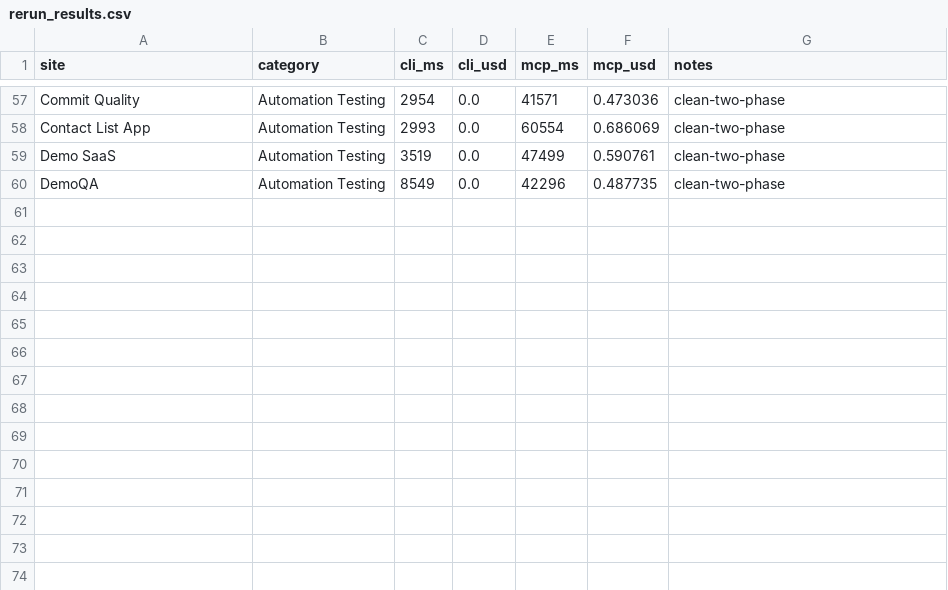
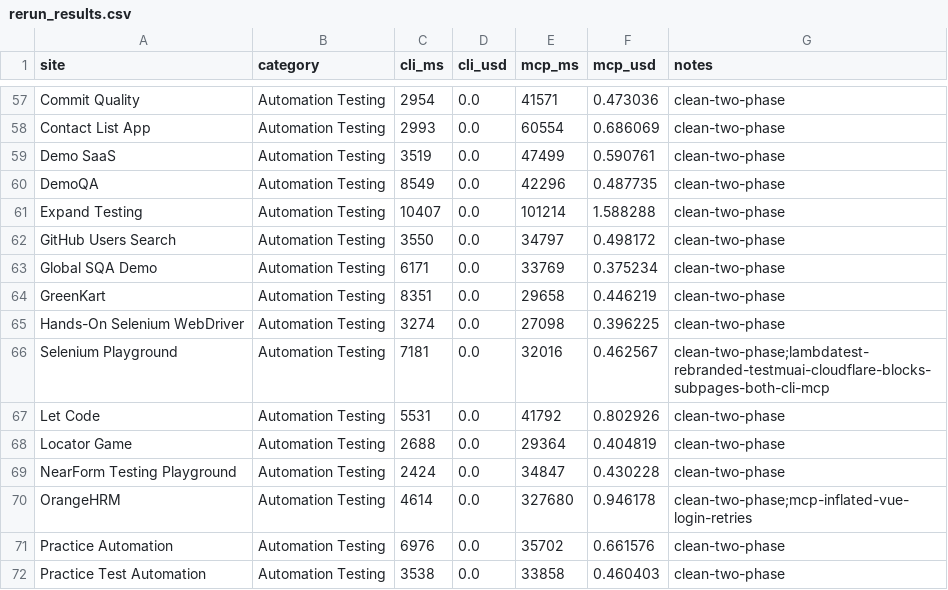
Before and after one commit to lana-20/practice-testing, a CSV file: rerun_results.csv, drawn as a sheet; only a part is shown, gaps mark what is left out; the diff names each change by its address in the sheet, - before the commit and + after, or states it on an @@ line.

```diff
--- a/rerun_results.csv
+++ b/rerun_results.csv
+row 61: Expand Testing | Automation Testing | 10407 | 0.0 | 101214 | 1.588288 | clean-two-phase
+row 62: GitHub Users Search | Automation Testing | 3550 | 0.0 | 34797 | 0.498172 | clean-two-phase
+row 63: Global SQA Demo | Automation Testing | 6171 | 0.0 | 33769 | 0.375234 | clean-two-phase
+row 64: GreenKart | Automation Testing | 8351 | 0.0 | 29658 | 0.446219 | clean-two-phase
+row 65: Hands-On Selenium WebDriver | Automation Testing | 3274 | 0.0 | 27098 | 0.396225 | clean-two-phase
+row 66: Selenium Playground | Automation Testing | 7181 | 0.0 | 32016 | 0.462567 | clean-two-phase;lambdatest-rebranded-testmuai-cloudflare-blocks-subpages-both-cli-mcp
+row 67: Let Code | Automation Testing | 5531 | 0.0 | 41792 | 0.802926 | clean-two-phase
+row 68: Locator Game | Automation Testing | 2688 | 0.0 | 29364 | 0.404819 | clean-two-phase
+row 69: NearForm Testing Playground | Automation Testing | 2424 | 0.0 | 34847 | 0.430228 | clean-two-phase
+row 70: OrangeHRM | Automation Testing | 4614 | 0.0 | 327680 | 0.946178 | clean-two-phase;mcp-inflated-vue-login-retries
+row 71: Practice Automation | Automation Testing | 6976 | 0.0 | 35702 | 0.661576 | clean-two-phase
+row 72: Practice Test Automation | Automation Testing | 3538 | 0.0 | 33858 | 0.460403 | clean-two-phase
```
Also changed, not shown: 1 other file.
